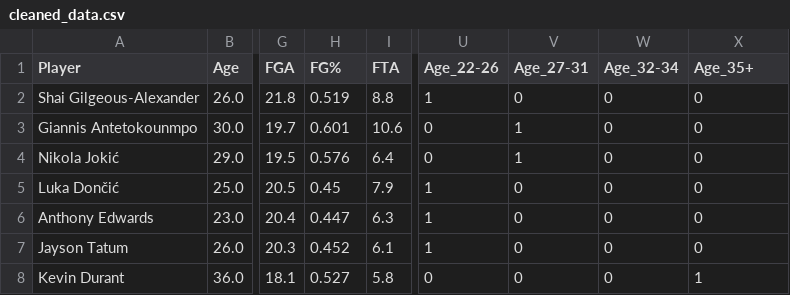
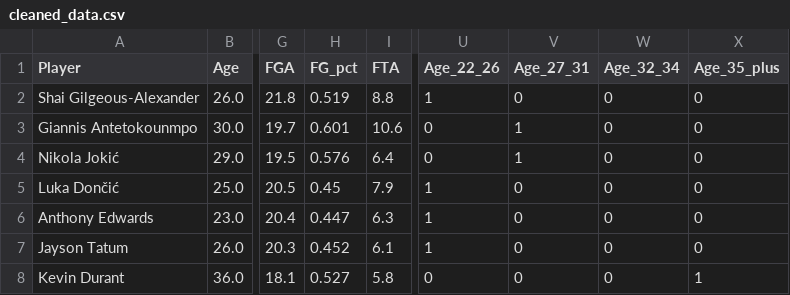
Before and after one commit to mattkoom11/stat3220project, a CSV file: cleaned_data.csv, drawn as a sheet; only a part is shown, gaps mark what is left out; the diff names each change by its address in the sheet, - before the commit and + after, or states it on an @@ line.

```diff
--- a/cleaned_data.csv
+++ b/cleaned_data.csv
-H1: FG%
+H1: FG_pct
-U1: Age_22-26
+U1: Age_22_26
-V1: Age_27-31
+V1: Age_27_31
-W1: Age_32-34
+W1: Age_32_34
-X1: Age_35+
+X1: Age_35_plus
```
Also changed, not shown: 1 other file.
